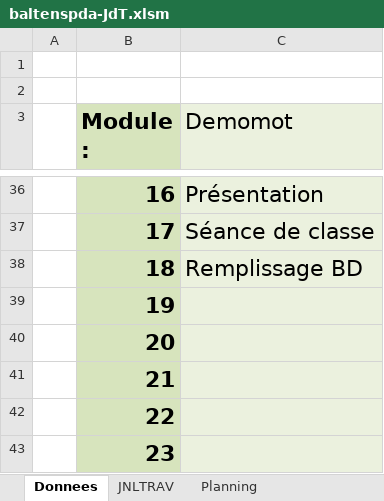
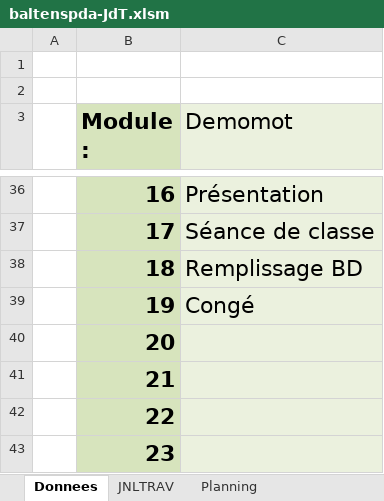
Before and after one commit to OrionDB/F-TDA, an Excel workbook: Demomot/baltenspda-JdT.xlsm, sheet Donnees, drawn as a sheet; only a part is shown, gaps mark what is left out; values as stored, in another font and other column widths than the file's, no borders; charts and pictures not drawn; the diff names each change by its address in the sheet, - before the commit and + after, or states it on an @@ line.

```diff
--- a/Demomot/baltenspda-JdT.xlsm (sheet Donnees)
+++ b/Demomot/baltenspda-JdT.xlsm (sheet Donnees)
-C39 (Demomot): (empty)
+C39 (Demomot): Congé
```
Also changed, not shown: sheet JNLTRAV, charts or pictures, 16 other files.
